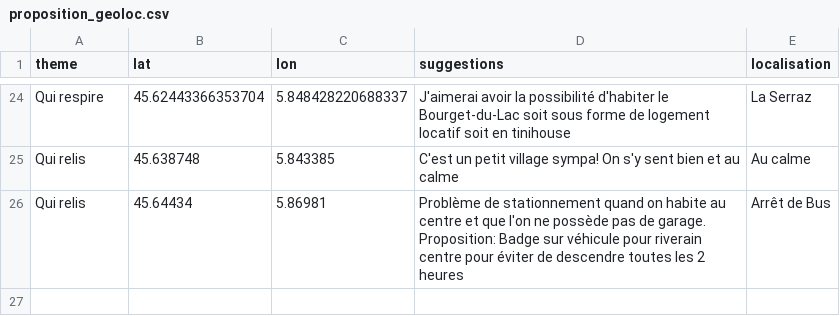
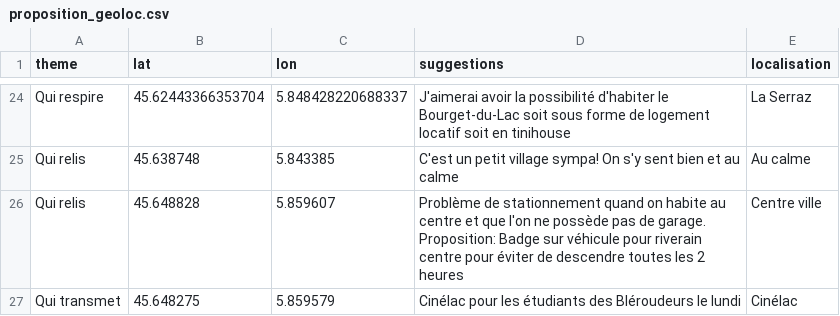
Before and after one commit to Tonow/Vivre-le-bourget-Map-idee, a CSV file: proposition_geoloc.csv, drawn as a sheet; only a part is shown, gaps mark what is left out; removed rows and columns are numbered as before the commit, all else as after; the diff names each change by its address in the sheet, - before the commit and + after, or states it on an @@ line.

Commit message:
fixup! fixup! fixup! fixup! fixup! fixup! fixup! fixup! fixup! fixup! fixup! prop n+1

```diff
--- a/proposition_geoloc.csv
+++ b/proposition_geoloc.csv
-row 26: Qui relis | 45.64434 | 5.86981 | Problème de stationnement quand on habite au centre et que l'on ne possède pas de garage. Proposition: Badge sur véhicule pour riverain centre pour éviter de descendre toutes les 2 heures | Arrêt de Bus
+row 26: Qui relis | 45.648828 | 5.859607 | Problème de stationnement quand on habite au centre et que l'on ne possède pas de garage. Proposition: Badge sur véhicule pour riverain centre pour éviter de descendre toutes les 2 heures | Centre ville
+row 27: Qui transmet | 45.648275 | 5.859579 | Cinélac pour les étudiants des Bléroudeurs le lundi | Cinélac
```
